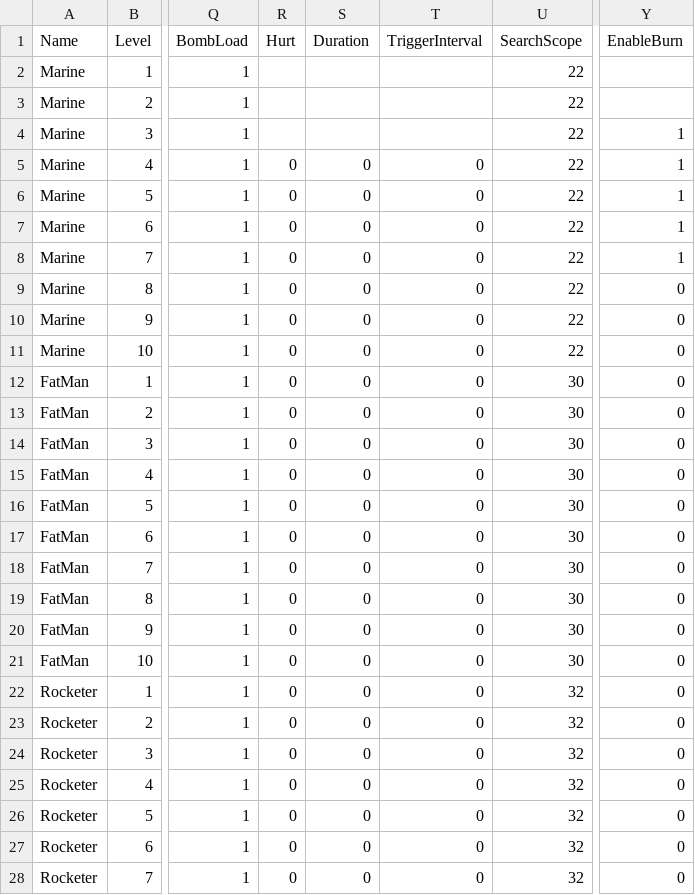
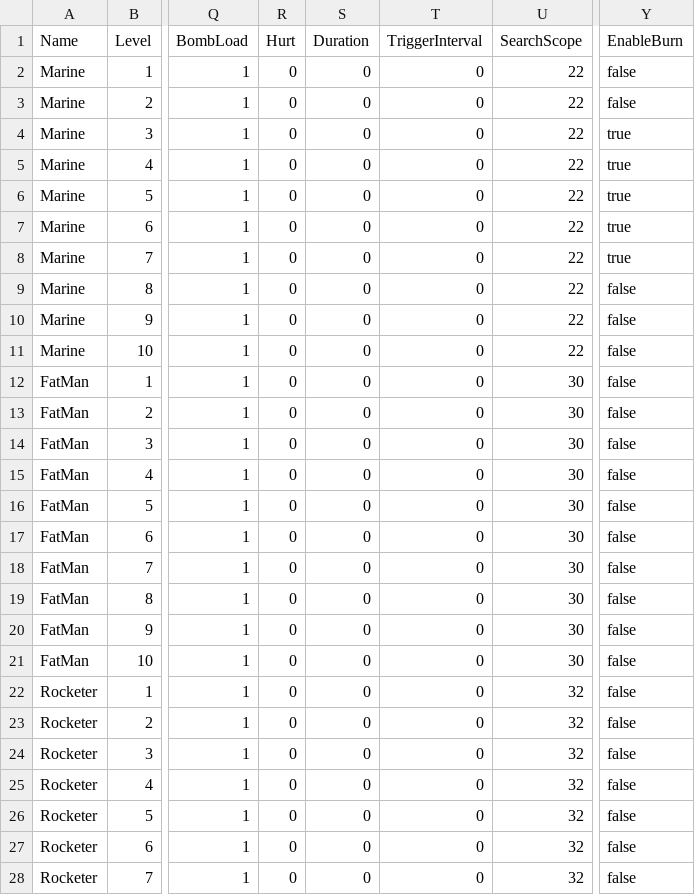
Before and after one commit to qi7chen/tabugen, a CSV file: examples/datasheet/res/soldier_property_define.csv, drawn as a sheet; only a part is shown, gaps mark what is left out; the diff covers the shown part only; the diff names each change by its address in the sheet, - before the commit and + after, or states it on an @@ line.

Commit message:
fix boolean value

```diff
--- a/examples/datasheet/res/soldier_property_define.csv
+++ b/examples/datasheet/res/soldier_property_define.csv
-R2:R4 (Hurt): (empty)
+R2:R4 (Hurt): 0
-S2:S4 (Duration): (empty)
+S2:S4 (Duration): 0
-T2:T4 (TriggerInterval): (empty)
+T2:T4 (TriggerInterval): 0
-Y2:Y3 (EnableBurn): (empty)
+Y2:Y3 (EnableBurn): false
-Y4:Y8 (EnableBurn): 1
+Y4:Y8 (EnableBurn): true
-Y9:Y28 (EnableBurn): 0
+Y9:Y28 (EnableBurn): false
```
Also changed, not shown: 13 edited cells elsewhere in this file, examples/datasheet/res/box_probability_define.csv, examples/datasheet/res/global_property_define.csv.
